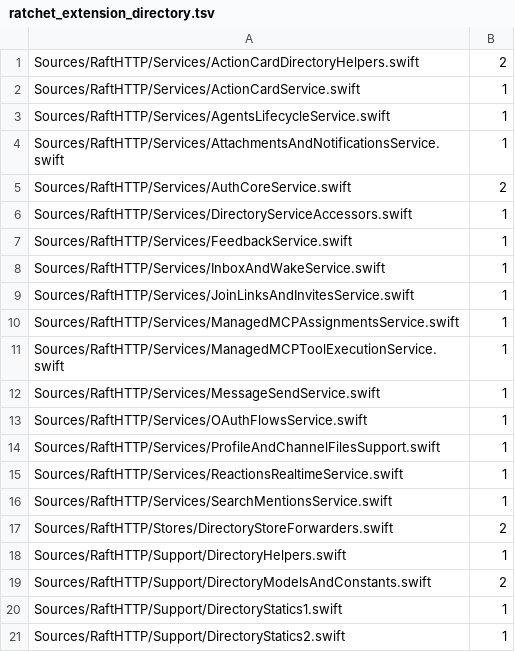
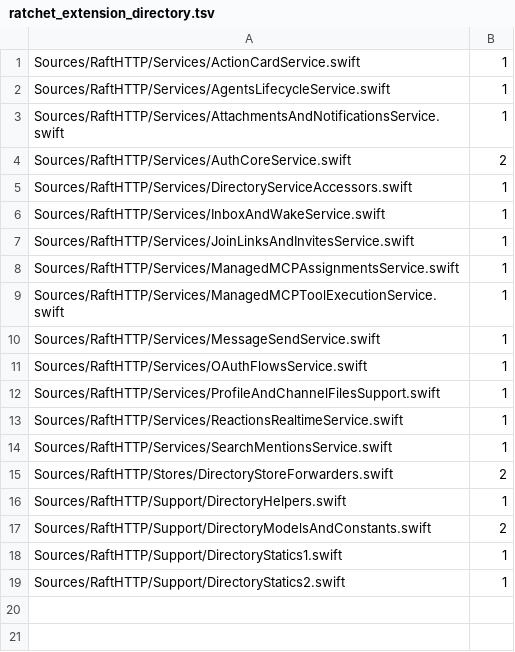
Before and after one commit to kevinzhow/raft-server-swift, a TSV file: scripts/ratchet_extension_directory.tsv, drawn as a sheet.

Commit message:
Migrate Hands feedback transport and action-card helpers out of the directory
FeedbackService now takes FeedbackStore plus injected closures (no directory),
decodes upstream bodies with JSONValue, and its route-binding commitment/cache
and reporter-session cache are single store critical sections. The action-card
directory helpers moved to their owners (metadata projection, target resolver
and card preparer in ActionCardIntegrationRegisterService, history-thread
lookups in ServersAndChannelsStore, idempotency ledger port, LegacySortedJSON
for receipt notes); ActionCardDirectoryHelpers.swift is deleted.

Locks: exact route-binding/session requests, legacy upstream-body leniency,
card metadata bytes vs the retired string builders, LegacySortedJSON vs
JSONSerialization, idempotency fingerprint/conflict body.

```diff
--- a/scripts/ratchet_extension_directory.tsv
+++ b/scripts/ratchet_extension_directory.tsv
@@ -1,2 +1 @@
-Sources/RaftHTTP/Services/ActionCardDirectoryHelpers.swift	2
 Sources/RaftHTTP/Services/ActionCardService.swift	1
@@ -6,3 +5,2 @@ Sources/RaftHTTP/Services/AuthCoreService.swift	2
 Sources/RaftHTTP/Services/DirectoryServiceAccessors.swift	1
-Sources/RaftHTTP/Services/FeedbackService.swift	1
 Sources/RaftHTTP/Services/InboxAndWakeService.swift	1
```
Also changed, not shown: scripts/ratchet_service_directory_calls.tsv, scripts/ratchet_service_json_any.tsv, 28 other files.
